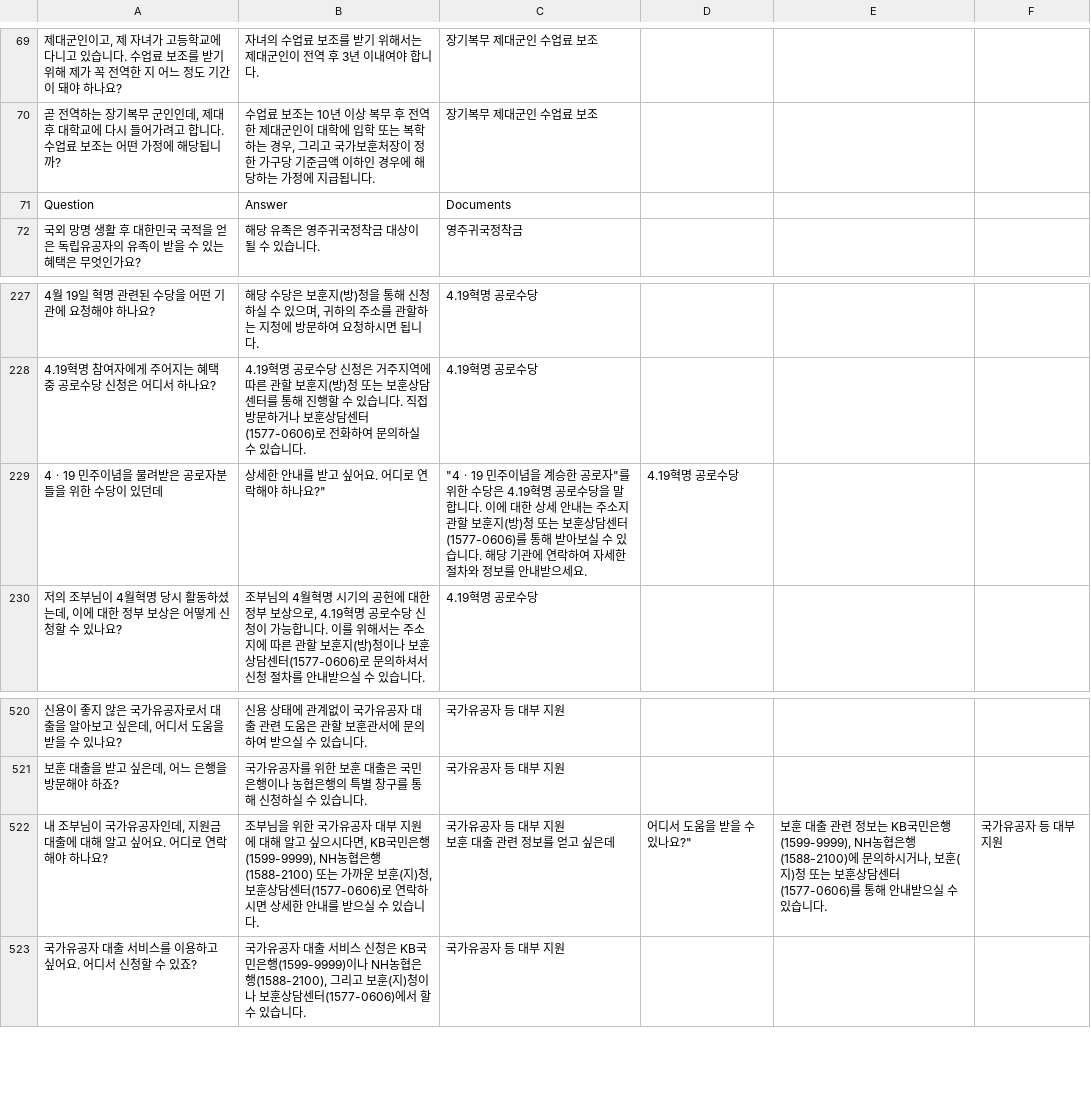
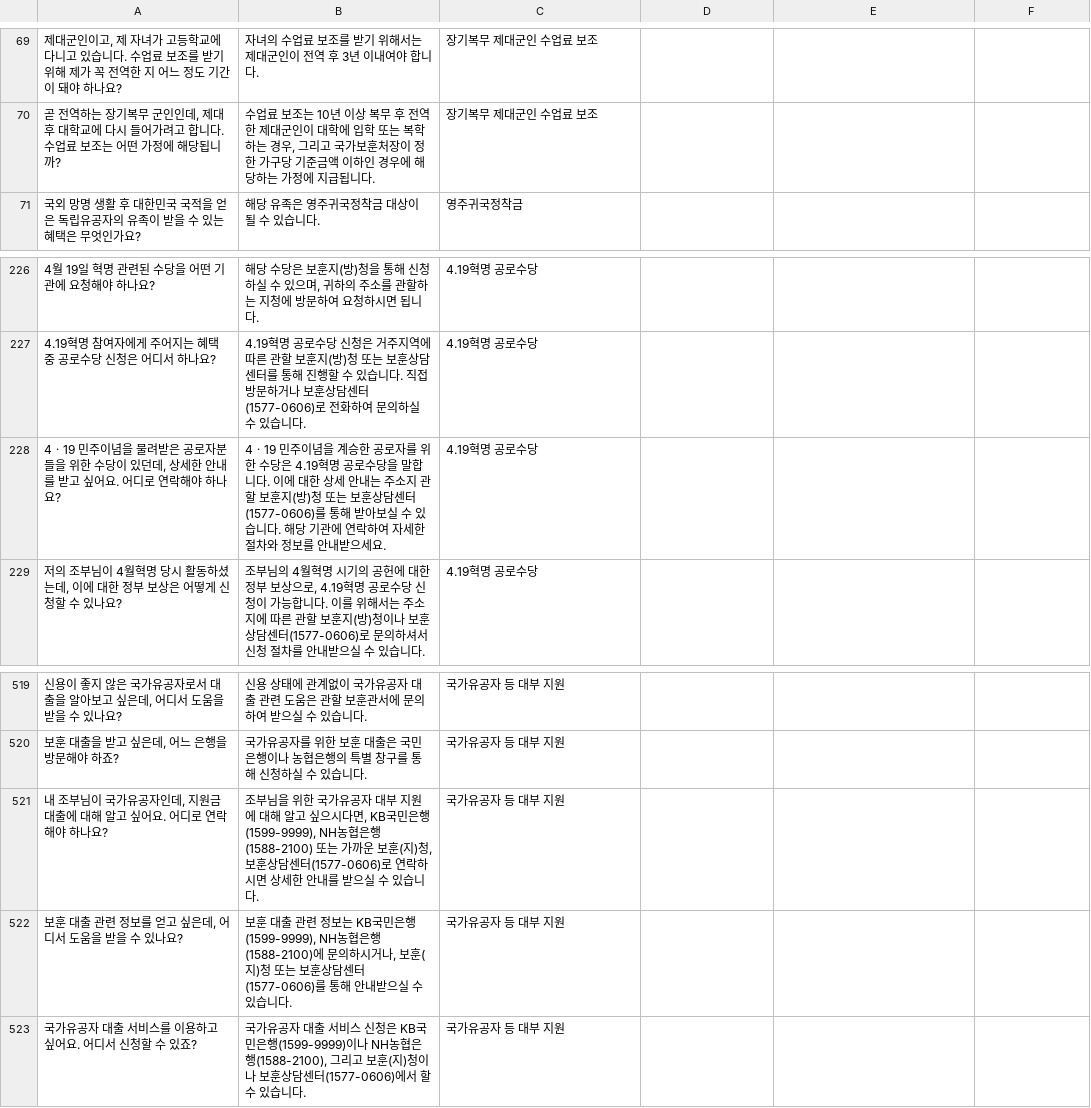
Before and after one commit to ssisOneTeam/Korean-Embedding-Model-Performance-Benchmark-for-Retriever, a CSV file: QA_generator/generated_synthetic_data/QA_ch_08.csv, drawn as a sheet; only a part is shown, gaps mark what is left out; removed rows and columns are numbered as before the commit, all else as after; ↵ is a line break in a cell; the diff names each change by its address in the sheet, - before the commit and + after, or states it on an @@ line.

```diff
--- a/QA_generator/generated_synthetic_data/QA_ch_08.csv
+++ b/QA_generator/generated_synthetic_data/QA_ch_08.csv
-row 71: Question | Answer | Documents
-row 229: 4ㆍ19 민주이념을 물려받은 공로자분들을 위한 수당이 있던데 | 상세한 안내를 받고 싶어요. 어디로 연락해야 하나요?" | "4ㆍ19 민주이념을 계승한 공로자"를 위한 수당은 4.19혁명 공로수당을 말합니다. 이에 대한 상세 안내는 주소지 관할 보훈지(방)청 또는 보훈상담센터(1577-0606)를 통해 받아보실 수 있습니다. 해당 기관에 연락하여 자세한 절차와 정보를 안내받으세요. | 4.19혁명 공로수당
+row 228: 4ㆍ19 민주이념을 물려받은 공로자분들을 위한 수당이 있던데, 상세한 안내를 받고 싶어요. 어디로 연락해야 하나요? | 4ㆍ19 민주이념을 계승한 공로자를 위한 수당은 4.19혁명 공로수당을 말합니다. 이에 대한 상세 안내는 주소지 관할 보훈지(방)청 또는 보훈상담센터(1577-0606)를 통해 받아보실 수 있습니다. 해당 기관에 연락하여 자세한 절차와 정보를 안내받으세요. | 4.19혁명 공로수당
-C521: 국가유공자 등 대부 지원 ↵ 보훈 대출 관련 정보를 얻고 싶은데
+C521: 국가유공자 등 대부 지원
-D521: 어디서 도움을 받을 수 있나요?"
+D521: (empty)
-E521: 보훈 대출 관련 정보는 KB국민은행(1599-9999), NH농협은행(1588-2100)에 문의하시거나, 보훈(지)청 또는 보훈상담센터(1577-0606)를 통해 안내받으실 수 있습니다.
+E521: (empty)
-F521: 국가유공자 등 대부 지원
+F521: (empty)
+row 522: 보훈 대출 관련 정보를 얻고 싶은데, 어디서 도움을 받을 수 있나요? | 보훈 대출 관련 정보는 KB국민은행(1599-9999), NH농협은행(1588-2100)에 문의하시거나, 보훈(지)청 또는 보훈상담센터(1577-0606)를 통해 안내받으실 수 있습니다. | 국가유공자 등 대부 지원
```
Also changed, not shown: 1 other file.
